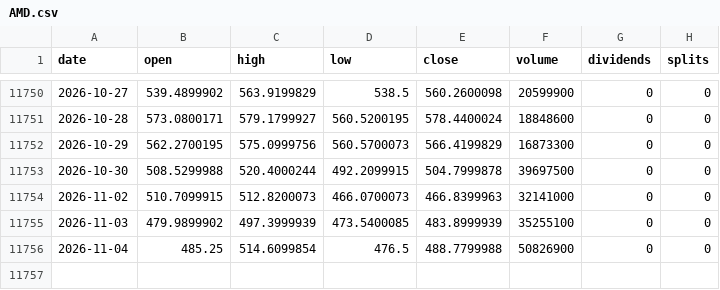
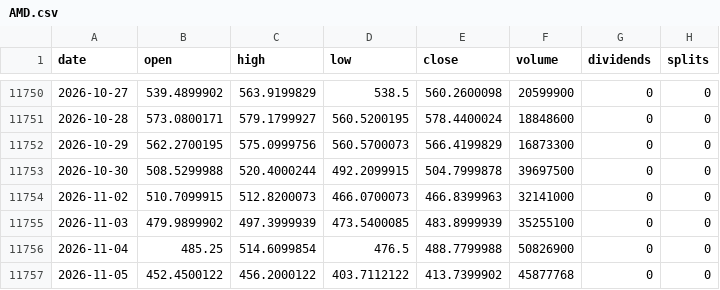
Before and after one commit to michaelkofman1-ui/Options-snapshots, a CSV file: data/external/bars/AMD.csv, drawn as a sheet; only a part is shown, gaps mark what is left out.

```diff
--- a/data/external/bars/AMD.csv
+++ b/data/external/bars/AMD.csv
@@ -11756 +11756,2 @@ date,open,high,low,close,volume,dividends,splits
 2026-11-04,485.25,514.6099854,476.5,488.7799988,50826900,0,0
+2026-11-05,452.4500122,456.2000122,403.7112122,413.7399902,45877768,0,0
```
Also changed, not shown: data/external/_last_run.csv, data/external/bars/EEM.csv, 49 other files.
